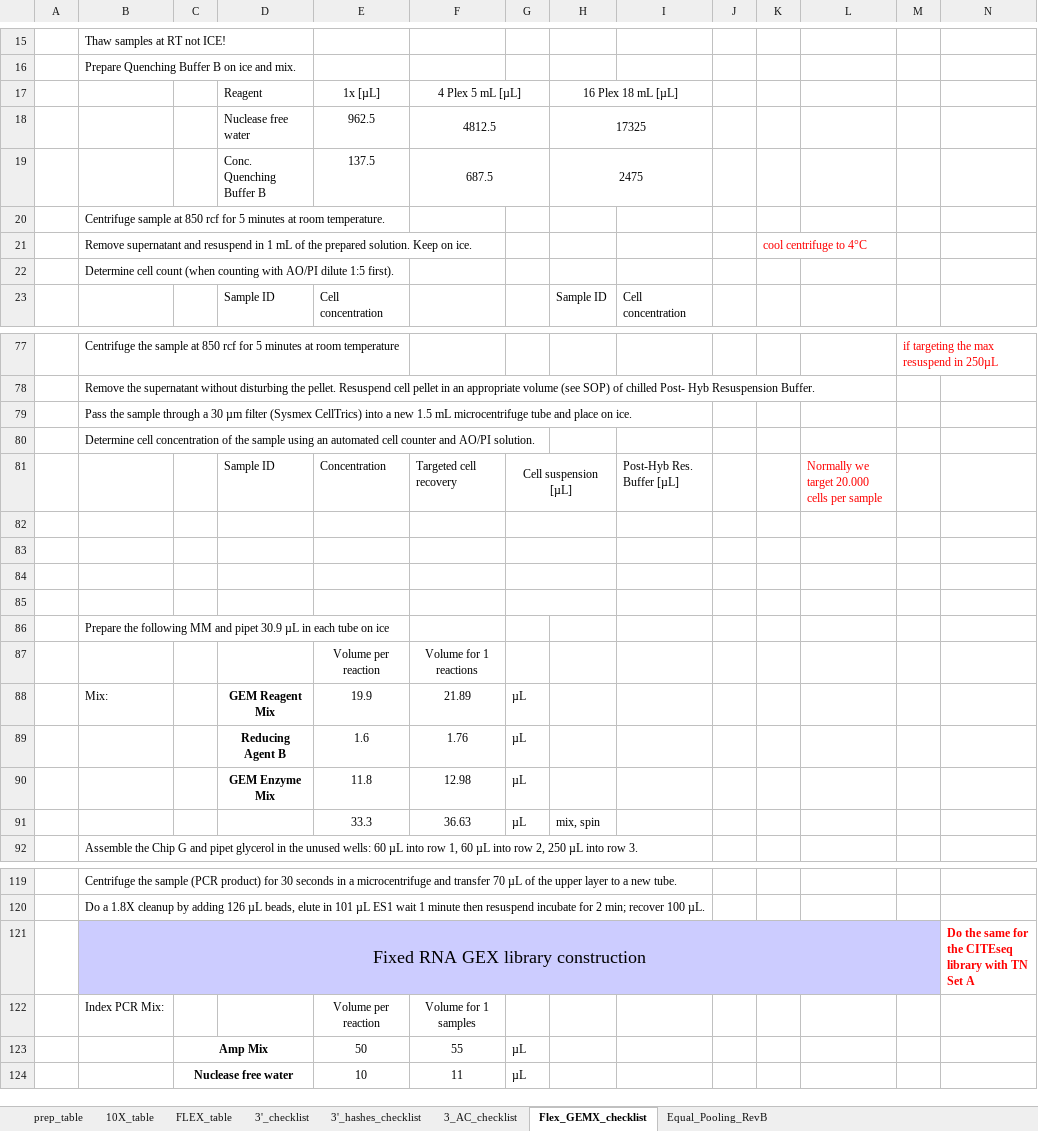
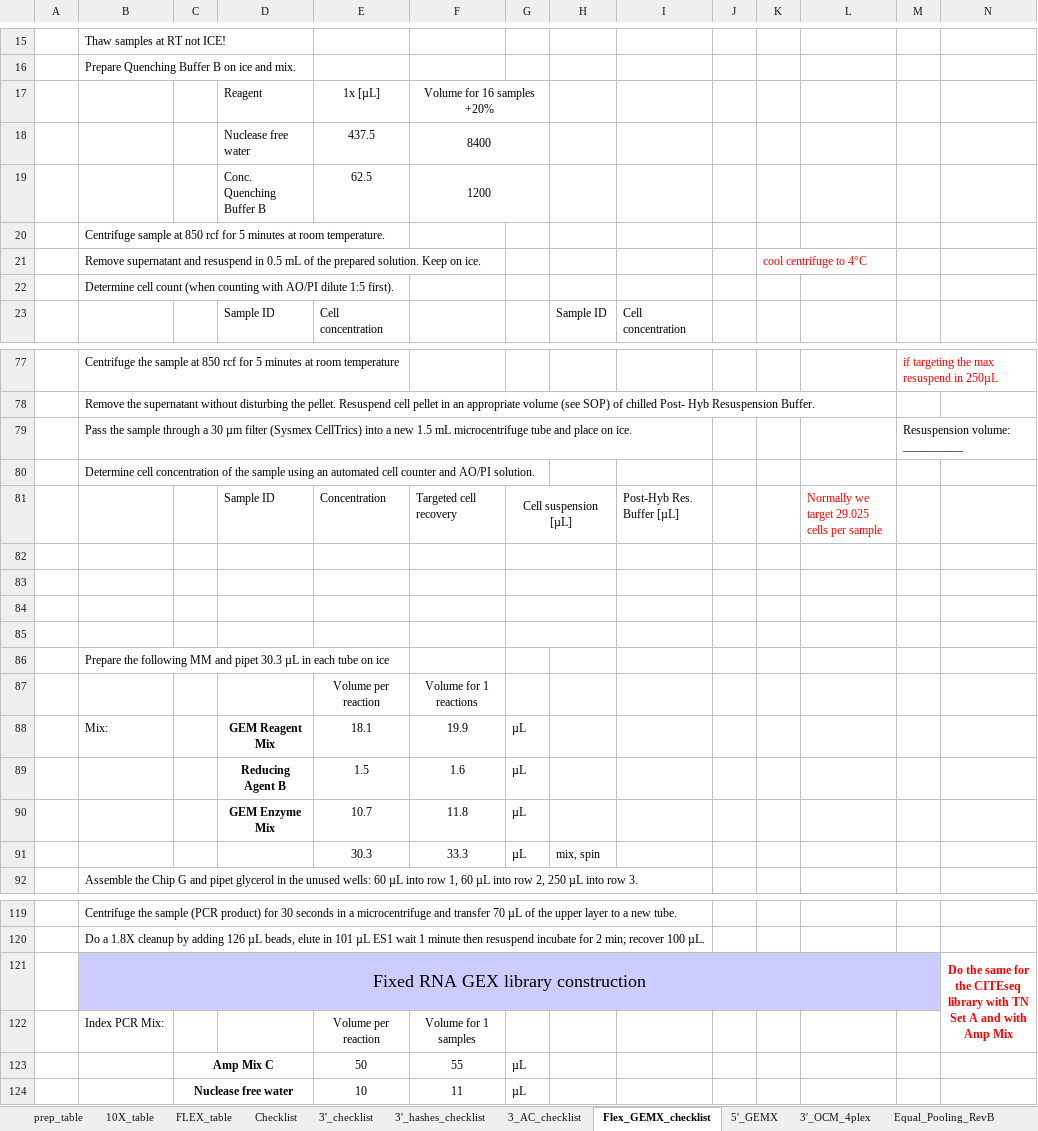
Before and after one commit to lutrarutra/opengsync-app, an Excel workbook: services/opengsync-app/static/resources/templates/library_prep/TENX.xlsx, sheet Flex_GEMX_checklist, drawn as a sheet; only a part is shown, gaps mark what is left out; values as stored, in another font and other column widths than the file's, no borders; charts and pictures and conditional formats not drawn; removed rows and columns are numbered as before the commit, all else as after; the diff covers the shown part only; the diff names each change by its address in the sheet, - before the commit and + after, or states it on an @@ line.

```diff
--- a/services/opengsync-app/static/resources/templates/library_prep/TENX.xlsx (sheet Flex_GEMX_checklist)
+++ b/services/opengsync-app/static/resources/templates/library_prep/TENX.xlsx (sheet Flex_GEMX_checklist)
+sheet tab: Checklist
+sheet tab: 5'_GEMX
+sheet tab: 3'_OCM_4plex
-F17: 4 Plex 5 mL [µL]
+F17: Volume for 16 samples +20%
-H17: 16 Plex 18 mL [µL]
+H17: (empty)
-H17:I17 merged
-row 18:  |  |  | Nuclease free water | 962.5 | 4812.5 |  | 17325
-row 19:  |  |  | Conc. Quenching Buffer B | 137.5 | 687.5 |  | 2475
+row 18:  |  |  | Nuclease free water | 437.5 | 8400
+row 19:  |  |  | Conc. Quenching Buffer B | 62.5 | 1200
-B21: …resuspend in 1 mL of…
+B21: …resuspend in 0.5 mL of…
-M79: (empty)
+M79: Resuspension volume: __________
-L81: Normally we target 20.000 cells per sample
+L81: Normally we target 29.025 cells per sample
-B86: …and pipet 30.9 µL in…
+B86: …and pipet 30.3 µL in…
-E88: 19.9
+E88: 18.1
-F88: 21.89
+F88: 19.9
-E89: 1.6
+E89: 1.5
-F89: 1.76
+F89: 1.6
-E90: 11.8
+E90: 10.7
-F90: 12.98
+F90: 11.8
-E91: 33.3
+E91: 30.3
-F91: 36.63
+F91: 33.3
-N121: …Set A
+N121: …Set A and with Amp Mix
-N121 alignment: left
+N121 alignment: center
+N121:N122 merged
-C123: Amp Mix
+C123: Amp Mix C
```
Also changed, not shown: 56 edited cells, cell formats and merged cells elsewhere in this sheet, sheet FLEX_table, other sheet tabs, formulas that keep their value, charts or pictures, 3 other files.
